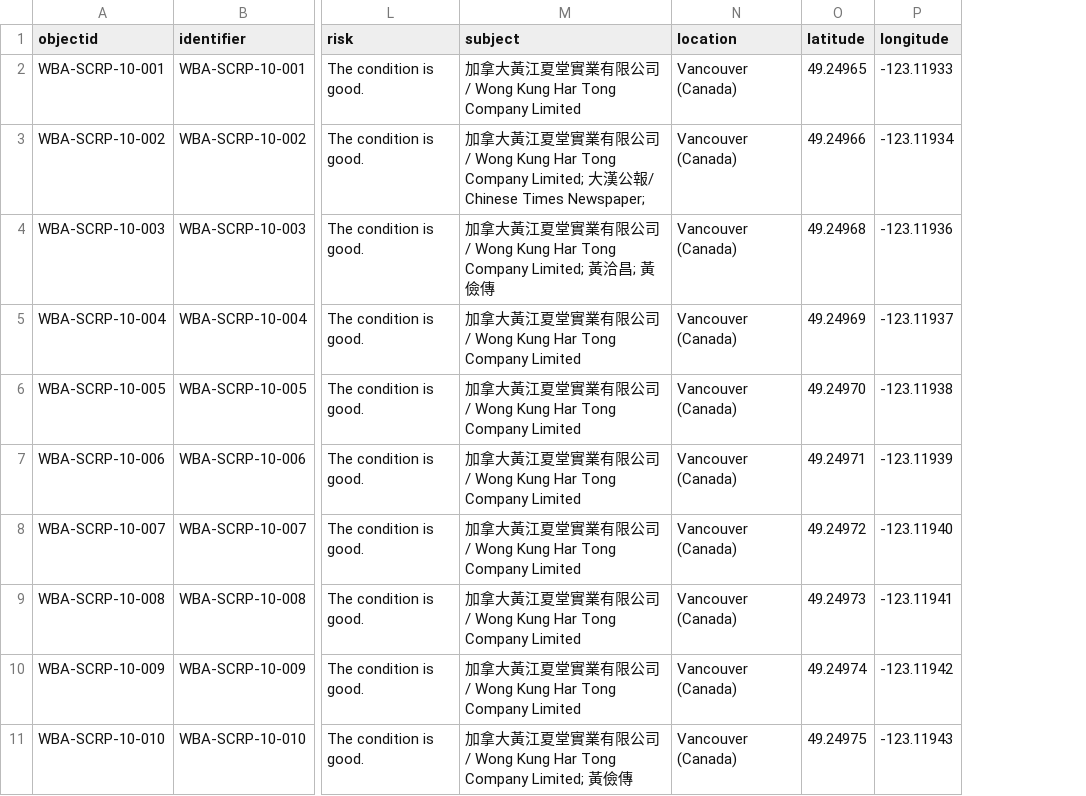
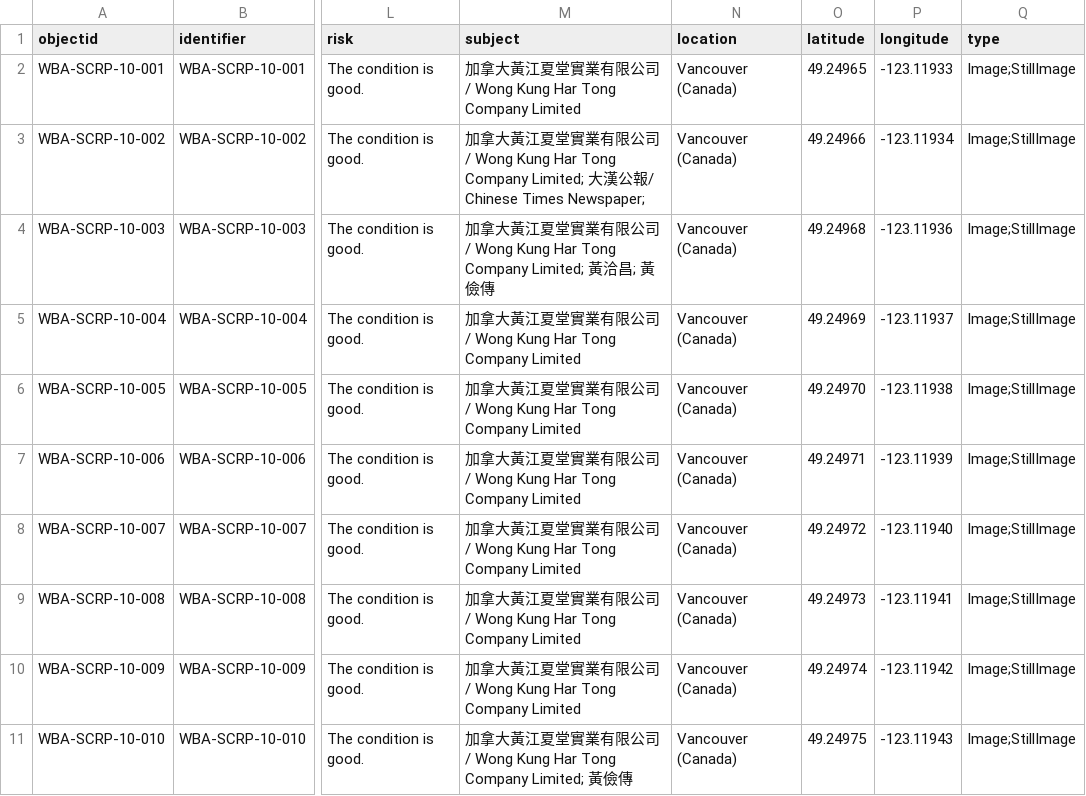
Before and after one commit to philipUBC/Wong-s-Benevolent-Association, a CSV file: _data/wongsyvr.csv, drawn as a sheet; only a part is shown, gaps mark what is left out; the diff names each change by its address in the sheet, - before the commit and + after, or states it on an @@ line.

Commit message:
Add files via upload

```diff
--- a/_data/wongsyvr.csv
+++ b/_data/wongsyvr.csv
+column Q (type), rows 2-11: all Image;StillImage
```
